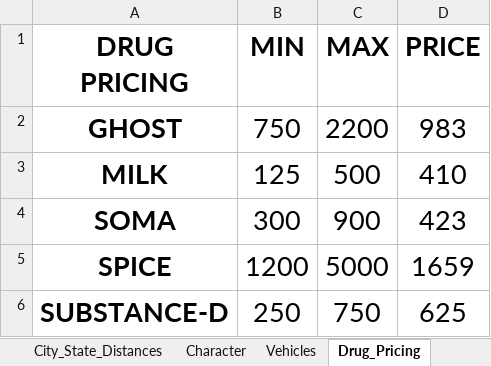
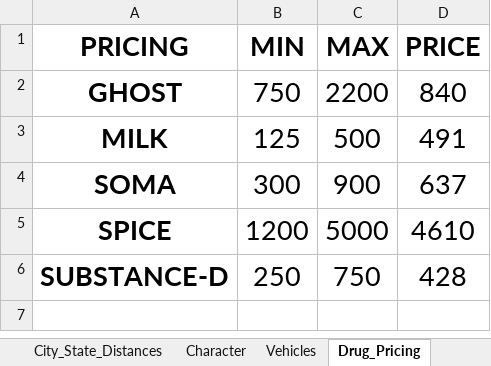
Before and after one commit to snaggletoothed/Python-Projects, an Excel workbook: NEW HAVEN/NEW_HAVEN.xlsx, sheet Drug_Pricing, drawn as a sheet; values as stored, in another font and other column widths than the file's, no borders; table styles not drawn; the diff names each change by its address in the sheet, - before the commit and + after, or states it on an @@ line.

```diff
--- a/NEW HAVEN/NEW_HAVEN.xlsx (sheet Drug_Pricing)
+++ b/NEW HAVEN/NEW_HAVEN.xlsx (sheet Drug_Pricing)
-A1: DRUG PRICING
+A1: PRICING
-D2 (PRICE): 983
+D2 (PRICE): 840
-D3 (PRICE): 410
+D3 (PRICE): 491
-D4 (PRICE): 423
+D4 (PRICE): 637
-D5 (PRICE): 1659
+D5 (PRICE): 4610
-D6 (PRICE): 625
+D6 (PRICE): 428
```
Also changed, not shown: sheet Vehicles, sheet City_State_Distances, sheet City_States.
